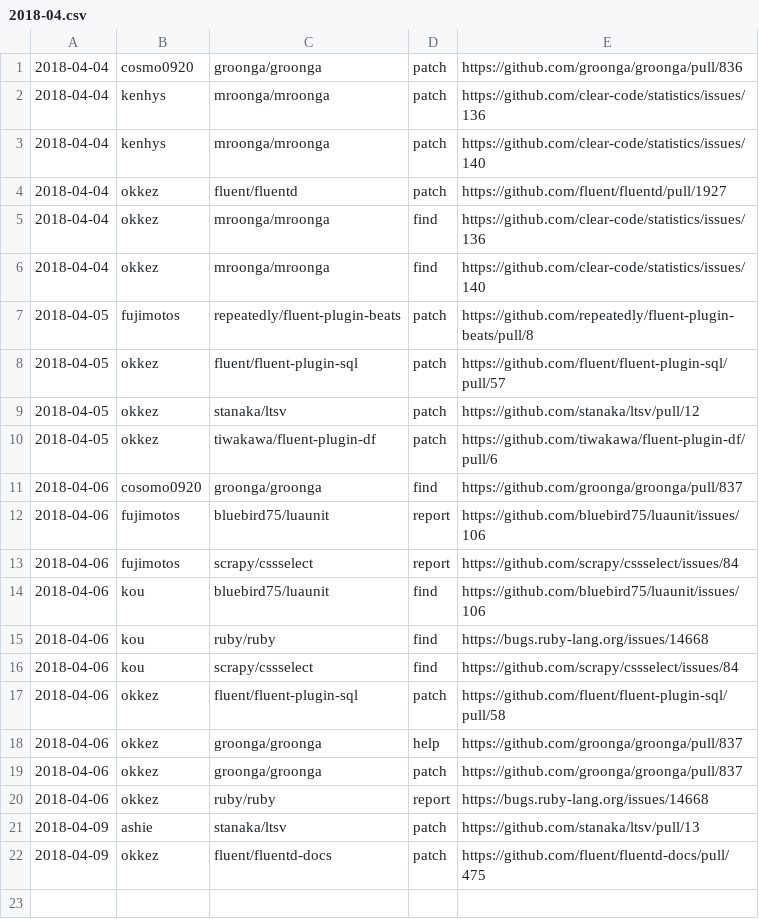
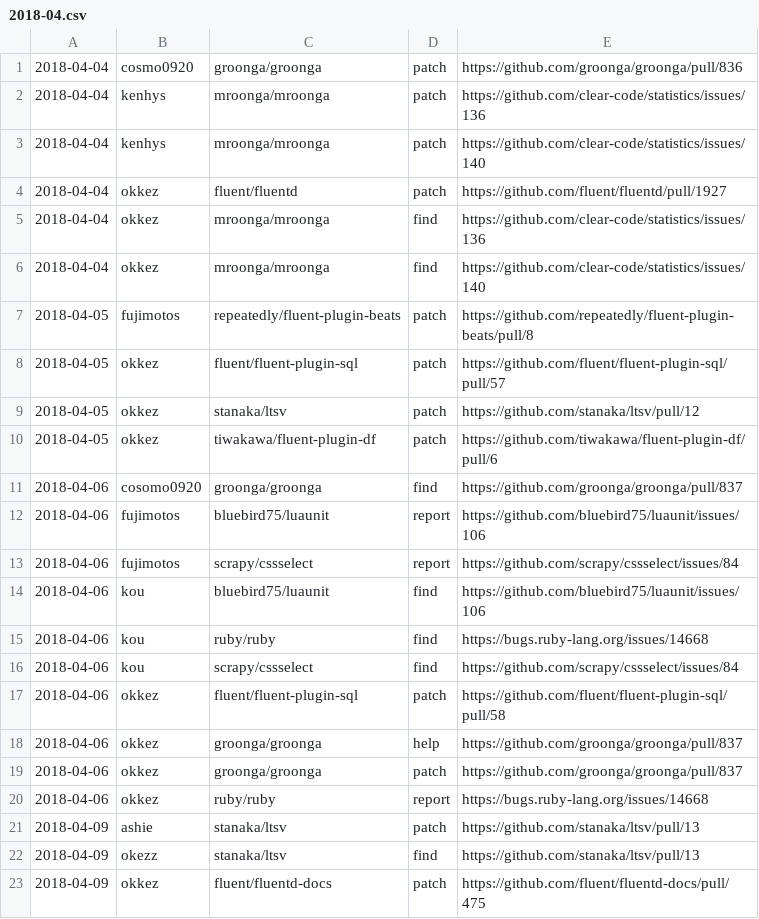
Before and after one commit to clear-code/statistics, a CSV file: upstream-feedback/2018-04.csv, drawn as a sheet.

Commit message:
Add feedback!!

```diff
--- a/upstream-feedback/2018-04.csv
+++ b/upstream-feedback/2018-04.csv
@@ -21,2 +21,3 @@
 2018-04-09,ashie,stanaka/ltsv,patch,https://github.com/stanaka/ltsv/pull/13
+2018-04-09,okezz,stanaka/ltsv,find,https://github.com/stanaka/ltsv/pull/13
 2018-04-09,okkez,fluent/fluentd-docs,patch,https://github.com/fluent/fluentd-docs/pull/475
```
